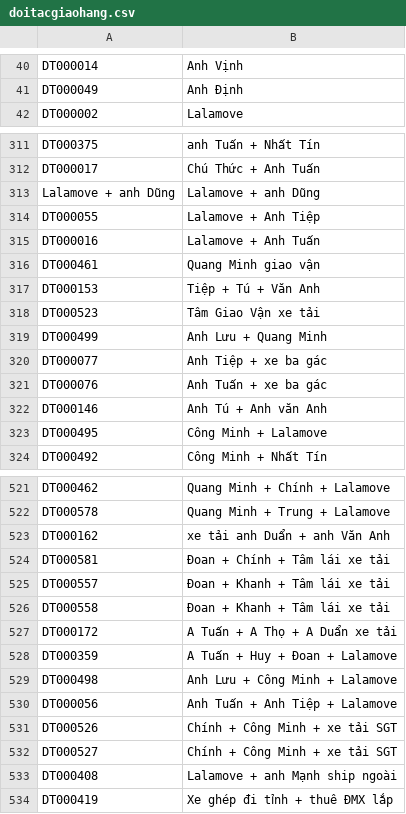
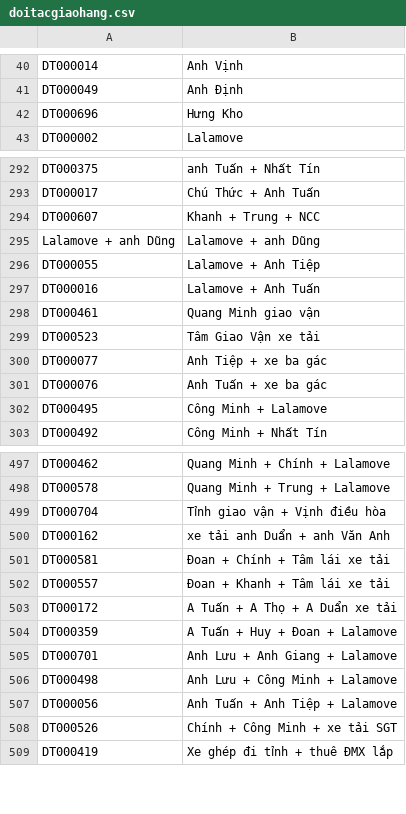
Before and after one commit to ndl54/ChromeExtension_SGT-POMan, a CSV file: doitacgiaohang.csv, drawn as a sheet; only a part is shown, gaps mark what is left out; removed rows and columns are numbered as before the commit, all else as after; the diff covers the shown part only; the diff names each change by its address in the sheet, - before the commit and + after, or states it on an @@ line.

```diff
--- a/doitacgiaohang.csv
+++ b/doitacgiaohang.csv
+row 42: DT000696 | Hưng Kho
+row 294: DT000607 | Khanh + Trung + NCC
-row 317: DT000153 | Tiệp + Tú + Văn Anh
-row 319: DT000499 | Anh Lưu + Quang Minh
-row 322: DT000146 | Anh Tú + Anh văn Anh
+row 499: DT000704 | Tỉnh giao vận + Vịnh điều hòa
-row 526: DT000558 | Đoan + Khanh + Tâm lái xe tải
+row 505: DT000701 | Anh Lưu + Anh Giang + Lalamove
-row 532: DT000527 | Chính + Công Minh + xe tải SGT
-row 533: DT000408 | Lalamove + anh Mạnh ship ngoài
```
Also changed, not shown: 18 added rows and 45 removed rows elsewhere in this file, nhacungcap.csv, sanpham.csv, 10 other files.
